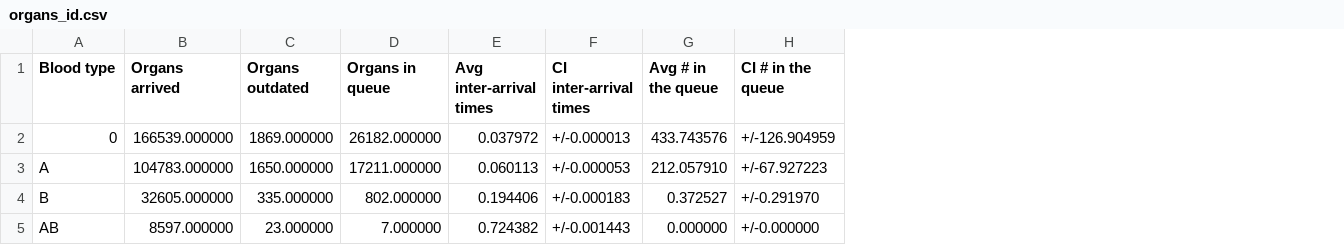
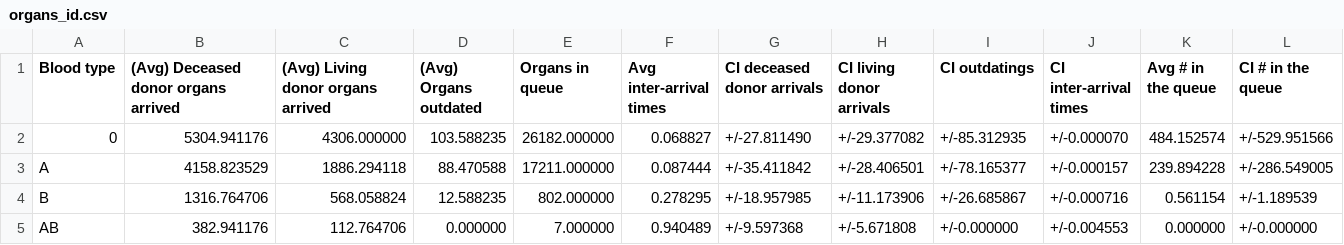
Before and after one commit to livias1726/PMCSN_Project, a CSV file: output/organs_id.csv, drawn as a sheet; removed rows and columns are numbered as before the commit, all else as after; the diff names each change by its address in the sheet, - before the commit and + after, or states it on an @@ line.

```diff
--- a/output/organs_id.csv
+++ b/output/organs_id.csv
-column B (Organs arrived), rows 2-5: 166539.000000 | 104783.000000 | 32605.000000 | 8597.000000
-column C (Organs outdated), rows 2-5: 1869.000000 | 1650.000000 | 335.000000 | 23.000000
+column B, rows 1-5: (Avg) Deceased donor organs arrived | 5304.941176 | 4158.823529 | 1316.764706 | 382.941176
+column C, rows 1-5: (Avg) Living donor organs arrived | 4306.000000 | 1886.294118 | 568.058824 | 112.764706
+column D ((Avg) Organs outdated), rows 2-5: 103.588235 | 88.470588 | 12.588235 | 0.000000
+column G (CI deceased donor arrivals), rows 2-5: +/-27.811490 | +/-35.411842 | +/-18.957985 | +/-9.597368
+column H (CI living donor arrivals), rows 2-5: +/-29.377082 | +/-28.406501 | +/-11.173906 | +/-5.671808
+column I (CI outdatings), rows 2-5: +/-85.312935 | +/-78.165377 | +/-26.685867 | +/-0.000000
-F2 (Avg inter-arrival times): 0.037972
+F2 (Avg inter-arrival times): 0.068827
-J2 (CI inter-arrival times): +/-0.000013
+J2 (CI inter-arrival times): +/-0.000070
-K2 (Avg # in the queue): 433.743576
+K2 (Avg # in the queue): 484.152574
-L2 (CI # in the queue): +/-126.904959
+L2 (CI # in the queue): +/-529.951566
-F3 (Avg inter-arrival times): 0.060113
+F3 (Avg inter-arrival times): 0.087444
-J3 (CI inter-arrival times): +/-0.000053
+J3 (CI inter-arrival times): +/-0.000157
-K3 (Avg # in the queue): 212.057910
+K3 (Avg # in the queue): 239.894228
-L3 (CI # in the queue): +/-67.927223
+L3 (CI # in the queue): +/-286.549005
-F4 (Avg inter-arrival times): 0.194406
+F4 (Avg inter-arrival times): 0.278295
-J4 (CI inter-arrival times): +/-0.000183
+J4 (CI inter-arrival times): +/-0.000716
-K4 (Avg # in the queue): 0.372527
+K4 (Avg # in the queue): 0.561154
-L4 (CI # in the queue): +/-0.291970
+L4 (CI # in the queue): +/-1.189539
-F5 (Avg inter-arrival times): 0.724382
+F5 (Avg inter-arrival times): 0.940489
-J5 (CI inter-arrival times): +/-0.001443
+J5 (CI inter-arrival times): +/-0.004553
```
Also changed, not shown: output/activation_comp.csv, output/organs_comp.csv, 11 other files.
